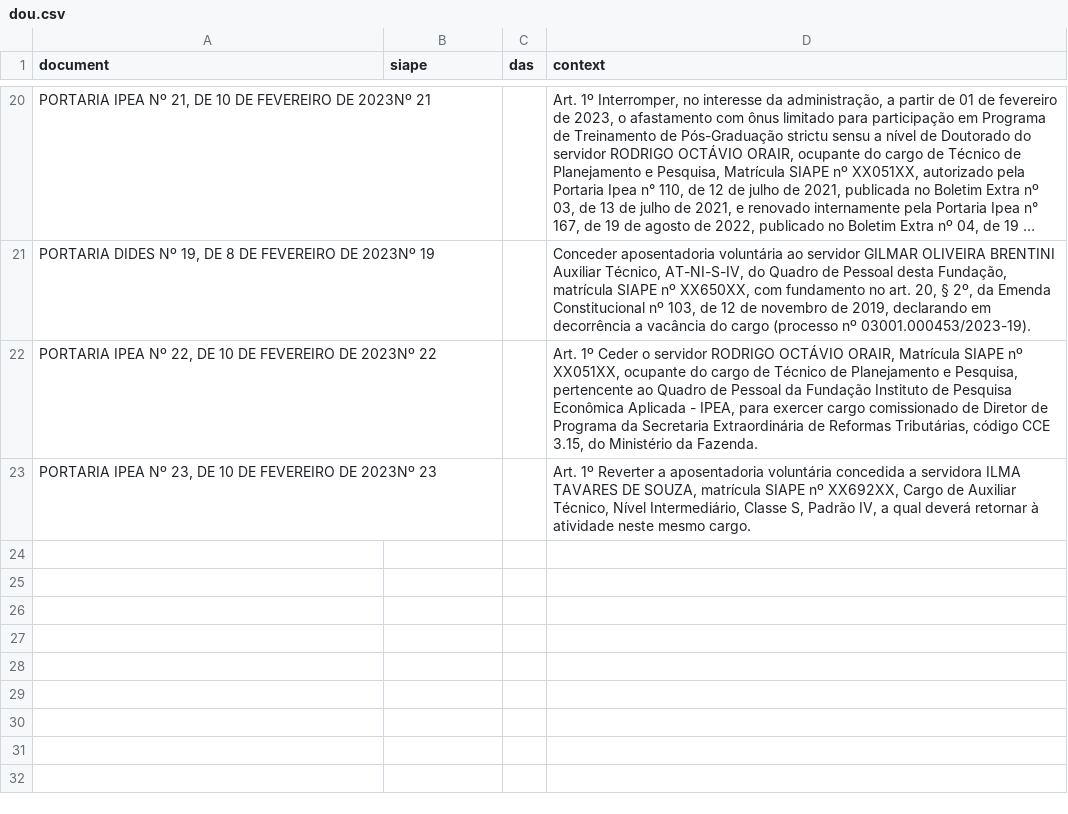
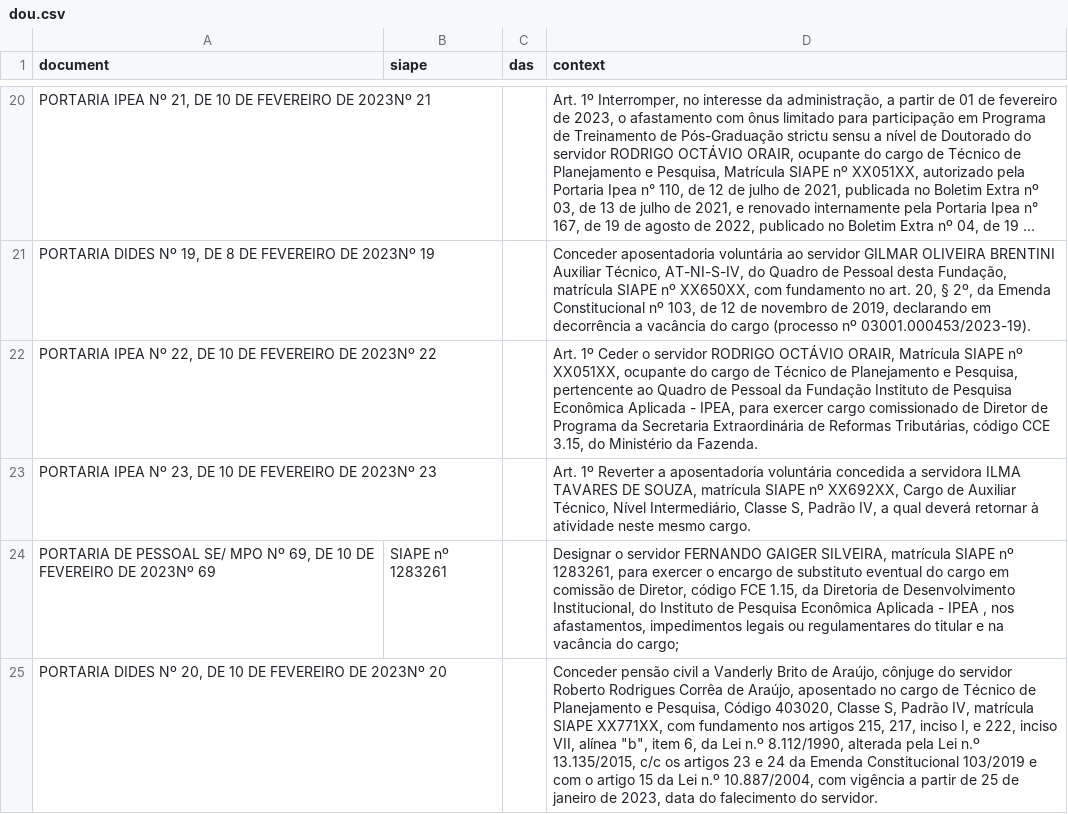
Before and after one commit to BAFurtado/ipea_dou_bot, a CSV file: data/dou.csv, drawn as a sheet; only a part is shown, gaps mark what is left out; long unchanged cells end in …; the diff names each change by its address in the sheet, - before the commit and + after, or states it on an @@ line.

```diff
--- a/data/dou.csv
+++ b/data/dou.csv
+row 24: PORTARIA DE PESSOAL SE/ MPO Nº 69, DE 10 DE FEVEREIRO DE 2023Nº 69 | SIAPE nº 1283261 |  | Designar o servidor FERNANDO GAIGER SILVEIRA, matrícula SIAPE nº 1283261, para exercer o encargo de substituto eventual do cargo em comissão de Diretor, código FCE 1.15, da Diretoria de Desenvolvimento Institucional, do Instituto de Pesquisa Econômica Aplicada - IPEA , nos afastamentos, impedimentos legais ou regulamentares do titular e na vacância do cargo;
+row 25: PORTARIA DIDES Nº 20, DE 10 DE FEVEREIRO DE 2023Nº 20 |  |  | Conceder pensão civil a Vanderly Brito de Araújo, cônjuge do servidor Roberto Rodrigues Corrêa de Araújo, aposentado no cargo de Técnico de Planejamento e Pesquisa, Código 403020, Classe S, Padrão IV, matrícula SIAPE XX771XX, com fundamento nos artigos 215, 217, inciso I, e 222, inciso VII, alínea "b", item 6, da Lei n.º 8.112/1990, alterada pela Lei n.º 13.135/2015, c/c os artigos 23 e 24 da Emenda Constitucional 103/2019 e com o artigo 15 da Lei n.º 10.887/2004, com vigência a partir de 25 de janeiro de 2023, data do falecimento do servidor.
```
Also changed, not shown: 3 other files.
